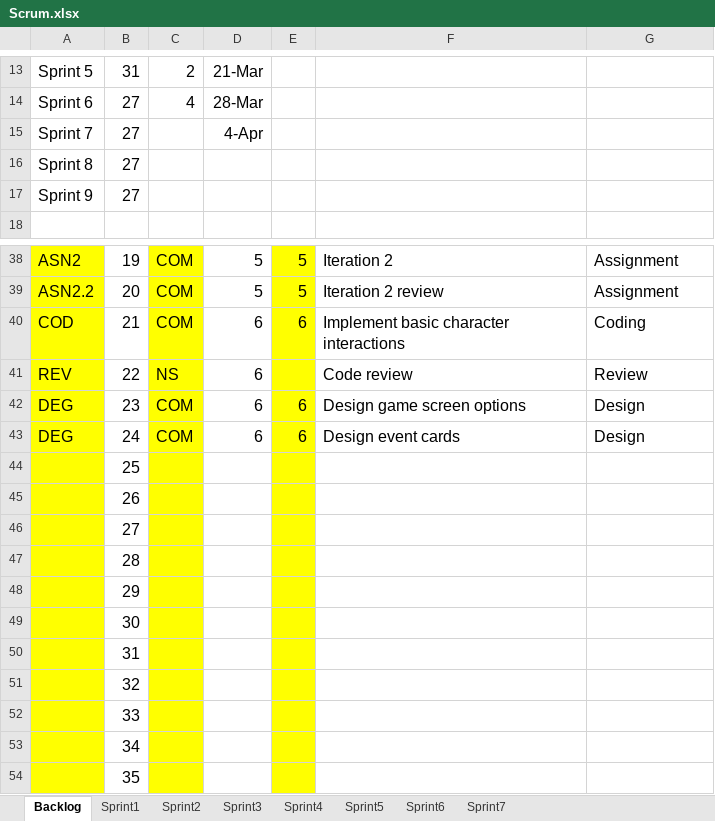
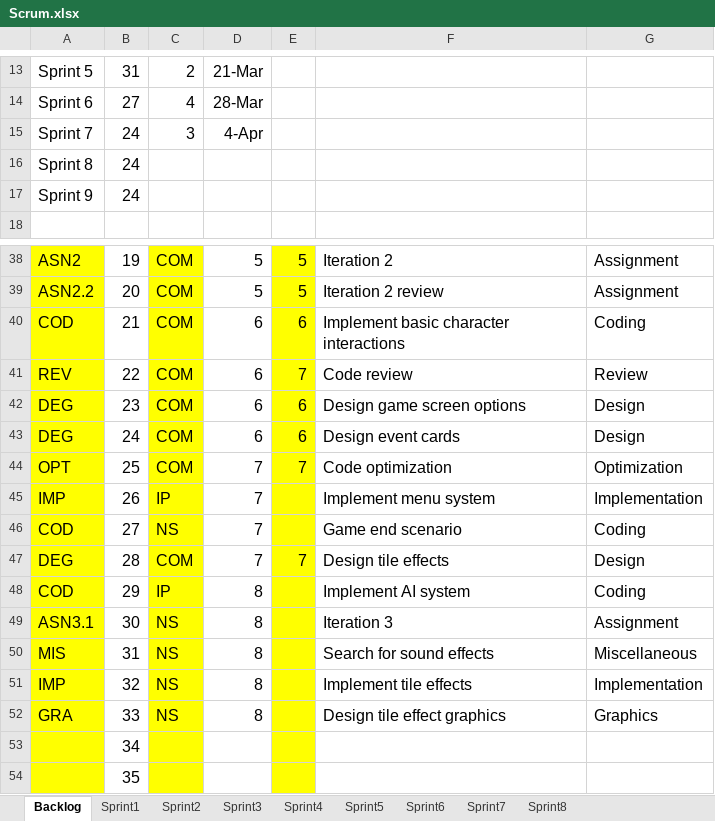
Before and after one commit to bhuwan-kc/DominionPursuit, an Excel workbook: Documents/Scrum.xlsx, sheet Backlog, drawn as a sheet; only a part is shown, gaps mark what is left out; values as stored, in another font and other column widths than the file's, no borders; charts and pictures not drawn; removed rows and columns are numbered as before the commit, all else as after; the diff names each change by its address in the sheet, - before the commit and + after, or states it on an @@ line.

Commit message:
Updated with Sprint 8

```diff
--- a/Documents/Scrum.xlsx (sheet Backlog)
+++ b/Documents/Scrum.xlsx (sheet Backlog)
+sheet tab: Sprint8
-B15:B17: 27
+B15:B17: 24
-C15: (empty)
+C15: 3
-C41: NS
+C41: COM
-E41: (empty)
+E41: 7
-row 44:  | 25
-row 45:  | 26
-row 46:  | 27
-row 47:  | 28
-row 48:  | 29
-row 49:  | 30
-row 50:  | 31
-row 51:  | 32
-row 52:  | 33
+row 44: OPT | 25 | COM | 7 | 7 | Code optimization | Optimization
+row 45: IMP | 26 | IP | 7 |  | Implement menu system | Implementation
+row 46: COD | 27 | NS | 7 |  | Game end scenario | Coding
+row 47: DEG | 28 | COM | 7 | 7 | Design tile effects | Design
+row 48: COD | 29 | IP | 8 |  | Implement AI system | Coding
+row 49: ASN3.1 | 30 | NS | 8 |  | Iteration 3 | Assignment
+row 50: MIS | 31 | NS | 8 |  | Search for sound effects | Miscellaneous
+row 51: IMP | 32 | NS | 8 |  | Implement tile effects | Implementation
+row 52: GRA | 33 | NS | 8 |  | Design tile effect graphics | Graphics
```
Also changed, not shown: sheet Sprint7, charts or pictures.
